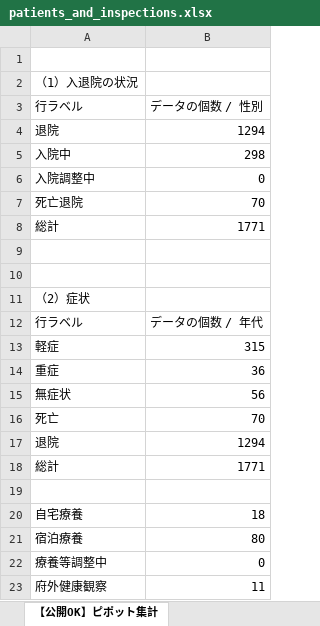
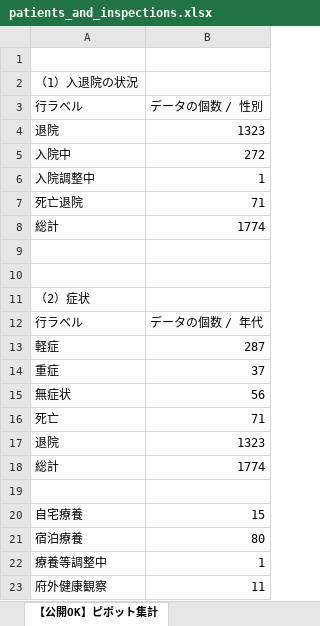
Before and after one commit to y-chan/covid19-tokyo, an Excel workbook: data/patients_and_inspections.xlsx, sheet 【公開OK】ピポット集計, drawn as a sheet; values as stored, in another font and other column widths than the file's, no borders; the diff names each change by its address in the sheet, - before the commit and + after, or states it on an @@ line.

```diff
--- a/data/patients_and_inspections.xlsx (sheet 【公開OK】ピポット集計)
+++ b/data/patients_and_inspections.xlsx (sheet 【公開OK】ピポット集計)
-B4: 1294
+B4: 1323
-B5: 298
+B5: 272
-B6: 0
+B6: 1
-B7: 70
+B7: 71
-B8: 1771
+B8: 1774
-B13: 315
+B13: 287
-B14: 36
+B14: 37
-B16: 70
+B16: 71
-B17: 1294
+B17: 1323
-B18: 1771
+B18: 1774
-B20: 18
+B20: 15
-B22: 0
+B22: 1
```
Also changed, not shown: sheet 【公開OK】府HP用(陽性者ベース), sheet 【公開OK】コロナサイト用（日付ベース）, data/contacts1.xlsx, data/contacts2.xlsx, 1 other file.
